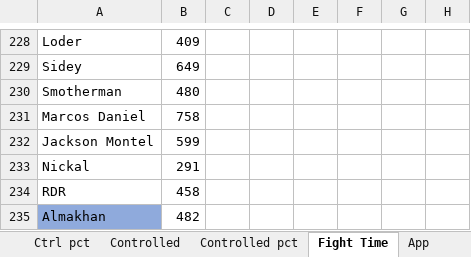
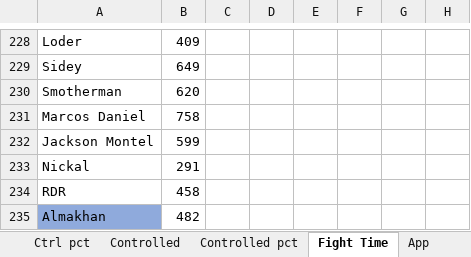
Before and after one commit to MMAEagle/MMA-Stats, an Excel workbook: APP/002 Stats.xlsx, sheet Fight Time, drawn as a sheet; only a part is shown, gaps mark what is left out; values as stored, in another font and other column widths than the file's, no borders; the diff names each change by its address in the sheet, - before the commit and + after, or states it on an @@ line.

```diff
--- a/APP/002 Stats.xlsx (sheet Fight Time)
+++ b/APP/002 Stats.xlsx (sheet Fight Time)
-B230: 480
+B230: 620
```
Also changed, not shown: sheet App, sheet Controlled, sheet Control, sheet Ctrl pct, sheet Controlled pct.
